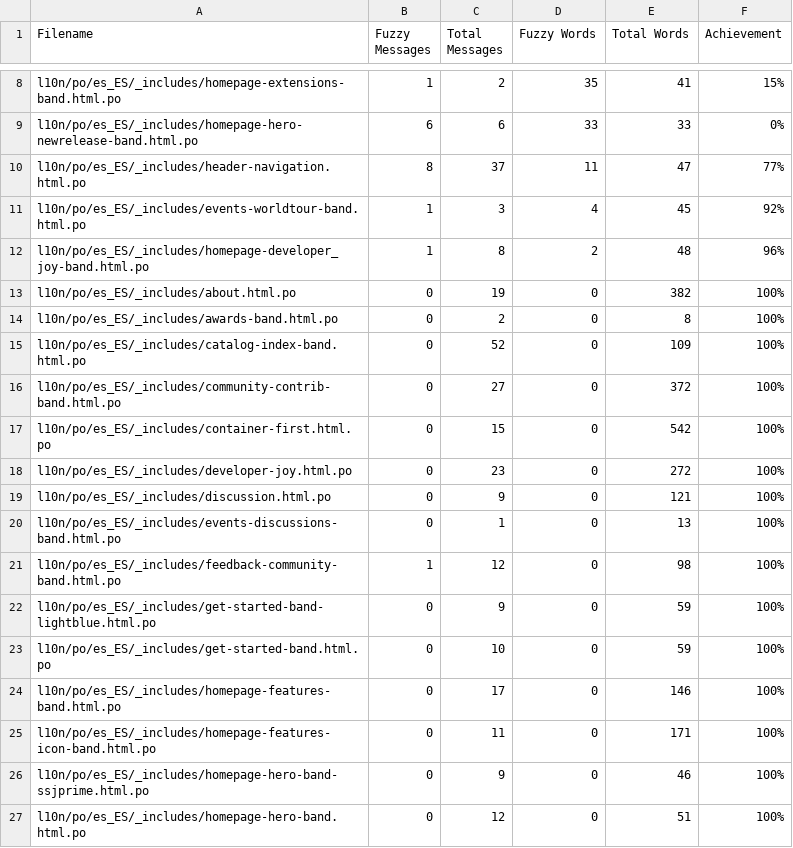
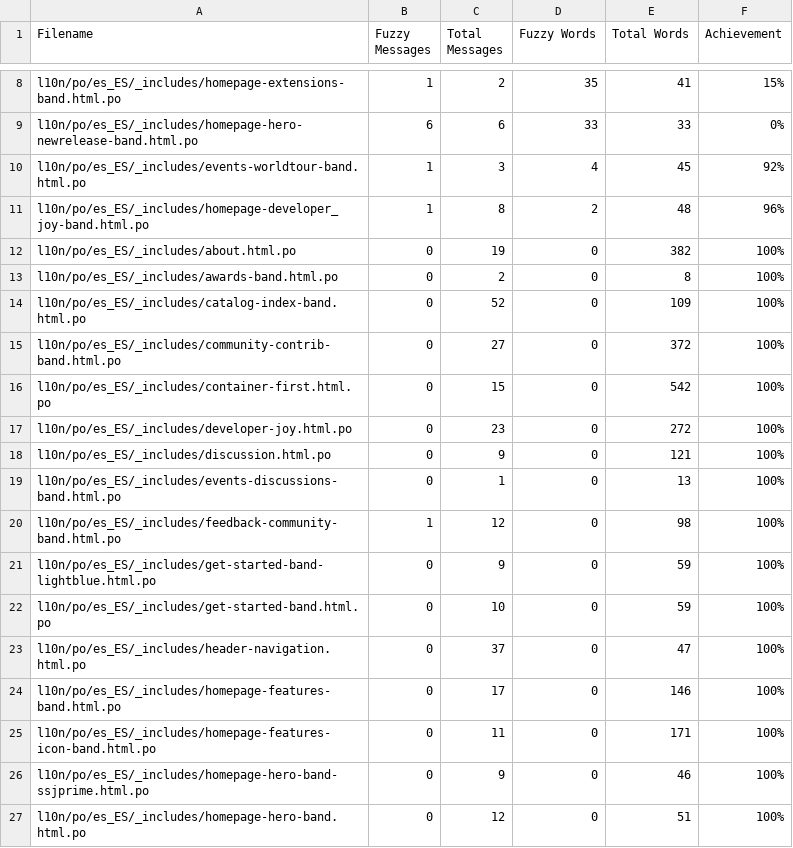
Before and after one commit to quarkusio/es.quarkus.io, a CSV file: l10n/stats/misc-translation.csv, drawn as a sheet; only a part is shown, gaps mark what is left out; removed rows and columns are numbered as before the commit, all else as after; the diff names each change by its address in the sheet, - before the commit and + after, or states it on an @@ line.

Commit message:
Update translation stats

```diff
--- a/l10n/stats/misc-translation.csv
+++ b/l10n/stats/misc-translation.csv
-row 10: l10n/po/es_ES/_includes/header-navigation.html.po | 8 | 37 | 11 | 47 | 77%
+row 23: l10n/po/es_ES/_includes/header-navigation.html.po | 0 | 37 | 0 | 47 | 100%
```
